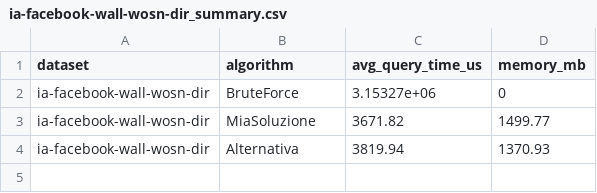
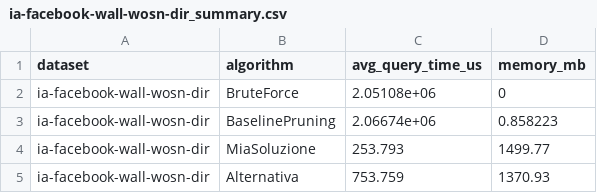
Before and after one commit to francosalvucci14/TesiMagistrale, a CSV file: TemporalSketchDataStructure/exp/exp_prob2_completo/results/ia-facebook-wall-wosn-dir_summary.csv, drawn as a sheet.

```diff
--- a/TemporalSketchDataStructure/exp/exp_prob2_completo/results/ia-facebook-wall-wosn-dir_summary.csv
+++ b/TemporalSketchDataStructure/exp/exp_prob2_completo/results/ia-facebook-wall-wosn-dir_summary.csv
@@ -1,4 +1,5 @@
 dataset,algorithm,avg_query_time_us,memory_mb
-ia-facebook-wall-wosn-dir,BruteForce,3.15327e+06,0
-ia-facebook-wall-wosn-dir,MiaSoluzione,3671.82,1499.77
-ia-facebook-wall-wosn-dir,Alternativa,3819.94,1370.93
+ia-facebook-wall-wosn-dir,BruteForce,2.05108e+06,0
+ia-facebook-wall-wosn-dir,BaselinePruning,2.06674e+06,0.858223
+ia-facebook-wall-wosn-dir,MiaSoluzione,253.793,1499.77
+ia-facebook-wall-wosn-dir,Alternativa,753.759,1370.93
```
Also changed, not shown: TemporalSketchDataStructure/exp/exp_prob2_completo/discretized_datasets/discretization_info.csv, TemporalSketchDataStructure/exp/exp_prob2_completo/tables/tabella_spazio_mb.csv, 28 other files.
